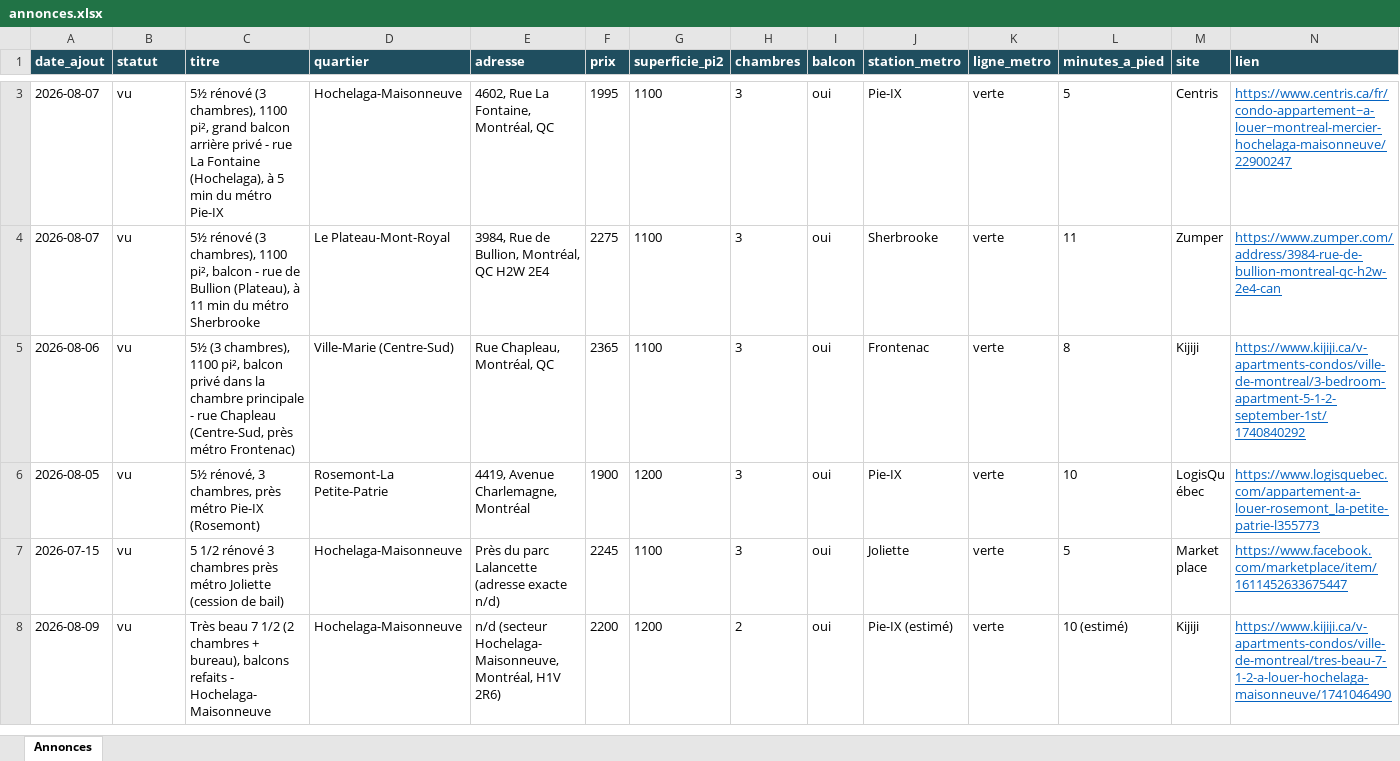
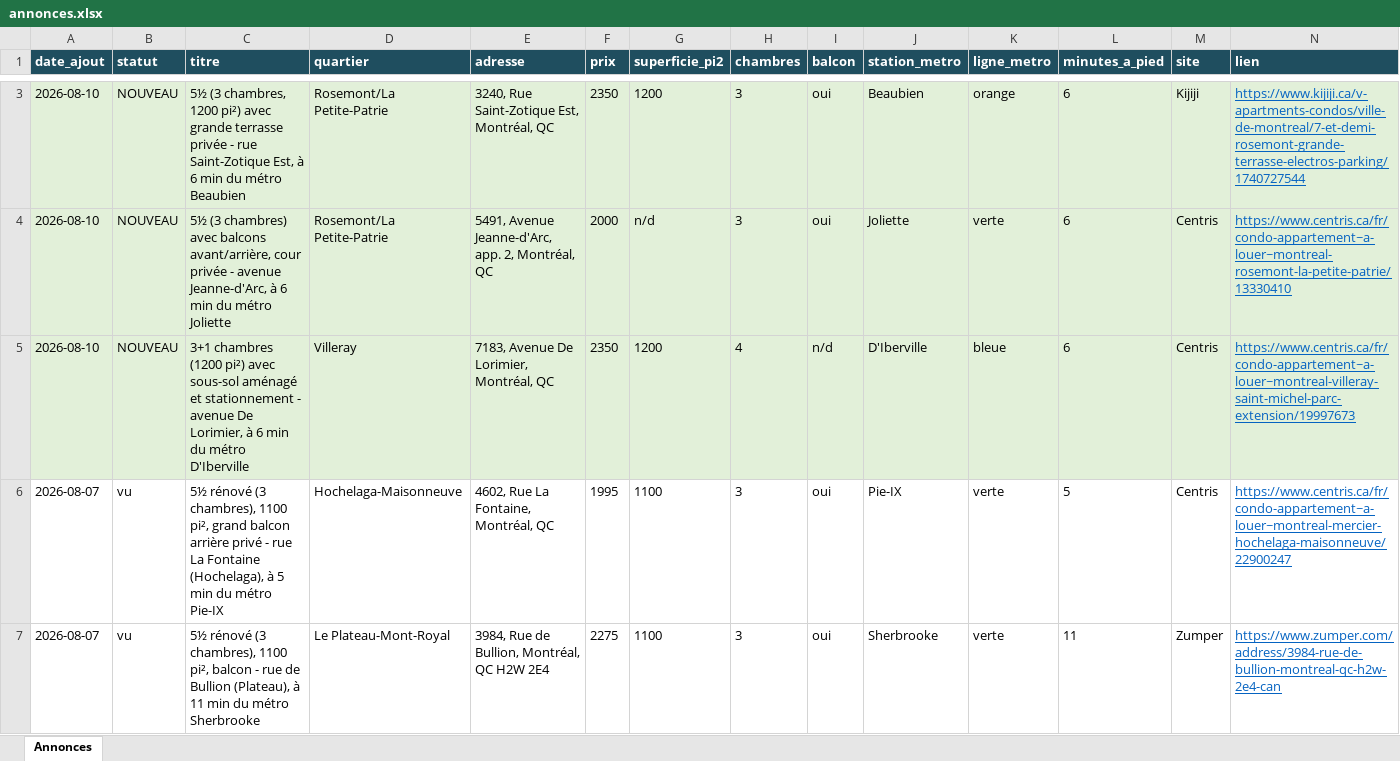
Before and after one commit to fclmnt/home-search, an Excel workbook: annonces.xlsx, sheet Annonces, drawn as a sheet; only a part is shown, gaps mark what is left out; the shorter side is filled out with more unchanged rows; values as stored, in another font and other column widths than the file's, no borders; rows hold the shown columns only; the diff covers the shown part only; the diff names each change by its address in the sheet, - before the commit and + after, or states it on an @@ line.

Commit message:
Mise à jour des annonces — 2026-08-10 08:15

```diff
--- a/annonces.xlsx (sheet Annonces)
+++ b/annonces.xlsx (sheet Annonces)
+row 3: 2026-08-10 | NOUVEAU | 5½ (3 chambres, 1200 pi²) avec grande terrasse privée - rue Saint-Zotique Est, à 6 min du métro Beaubien | Rosemont/La Petite-Patrie | 3240, Rue Saint-Zotique Est, Montréal, QC | 2350 | 1200 | 3 | oui | Beaubien | orange | 6 | Kijiji | https://www.kijiji.ca/v-apartments-condos/ville-de-montreal/7-et-demi-rosemont-grande-terrasse-electros-parking/1740727544
+row 4: 2026-08-10 | NOUVEAU | 5½ (3 chambres) avec balcons avant/arrière, cour privée - avenue Jeanne-d'Arc, à 6 min du métro Joliette | Rosemont/La Petite-Patrie | 5491, Avenue Jeanne-d'Arc, app. 2, Montréal, QC | 2000 | n/d | 3 | oui | Joliette | verte | 6 | Centris | https://www.centris.ca/fr/condo-appartement~a-louer~montreal-rosemont-la-petite-patrie/13330410
+row 5: 2026-08-10 | NOUVEAU | 3+1 chambres (1200 pi²) avec sous-sol aménagé et stationnement - avenue De Lorimier, à 6 min du métro D'Iberville | Villeray | 7183, Avenue De Lorimier, Montréal, QC | 2350 | 1200 | 4 | n/d | D'Iberville | bleue | 6 | Centris | https://www.centris.ca/fr/condo-appartement~a-louer~montreal-villeray-saint-michel-parc-extension/19997673
```
Also changed, not shown: 2 added rows and 1 removed row elsewhere in this sheet, 4 other files.
